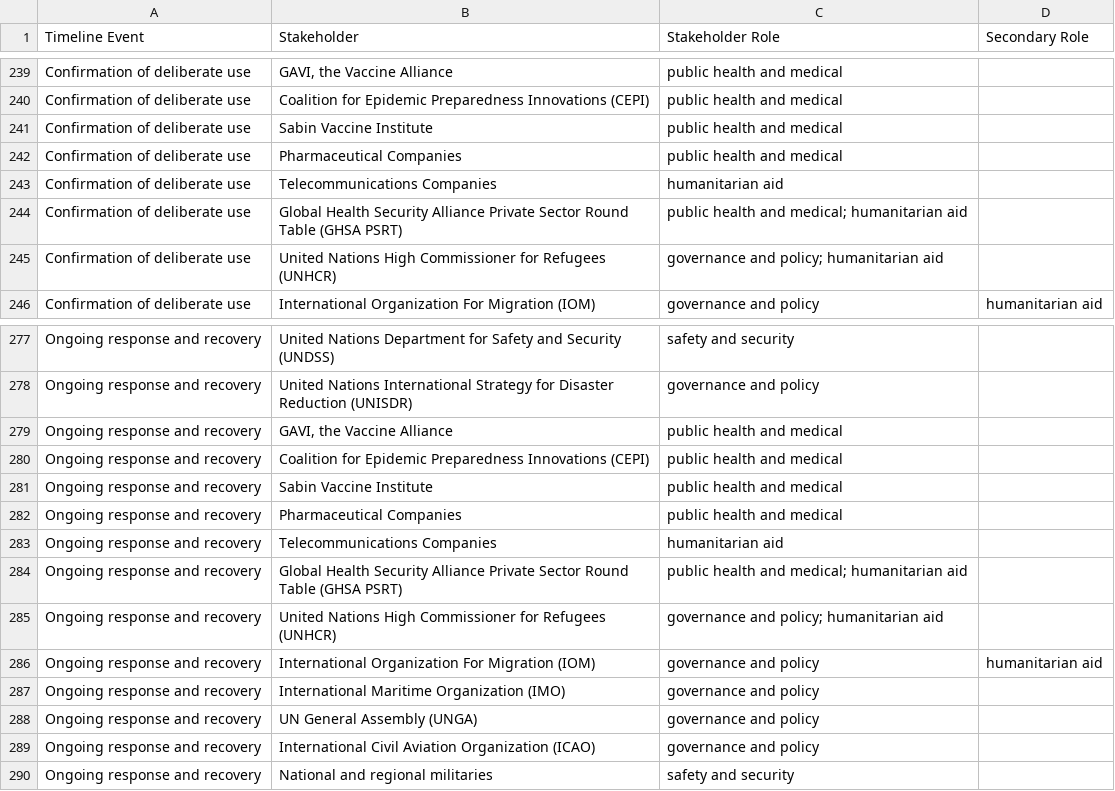
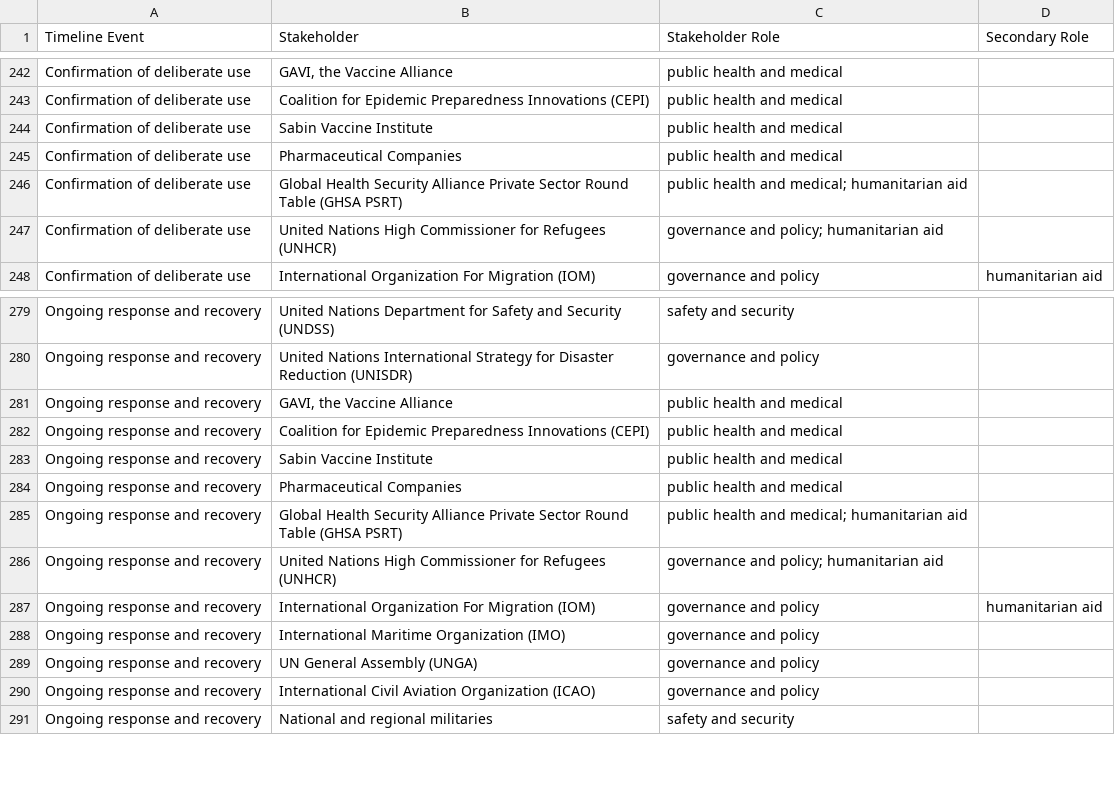
Before and after one commit to talus-analytics-bus/bioscenarios-stakeholders, a TSV file: data/roles.tsv, drawn as a sheet; only a part is shown, gaps mark what is left out; the diff covers the shown part only.

```diff
--- a/data/roles.tsv
+++ b/data/roles.tsv
@@ -242,3 +245,2 @@ Confirmation of deliberate use	Sabin Vaccine Institute	public health and medical
 Confirmation of deliberate use	Pharmaceutical Companies	public health and medical	
-Confirmation of deliberate use	Telecommunications Companies	humanitarian aid	
 Confirmation of deliberate use	Global Health Security Alliance Private Sector Round Table (GHSA PSRT)	public health and medical; humanitarian aid	
@@ -282,3 +284,2 @@ Ongoing response and recovery	Sabin Vaccine Institute	public health and medical
 Ongoing response and recovery	Pharmaceutical Companies	public health and medical	
-Ongoing response and recovery	Telecommunications Companies	humanitarian aid	
 Ongoing response and recovery	Global Health Security Alliance Private Sector Round Table (GHSA PSRT)	public health and medical; humanitarian aid	
```
Also changed, not shown: 4 added rows and 1 removed row elsewhere in this file.
